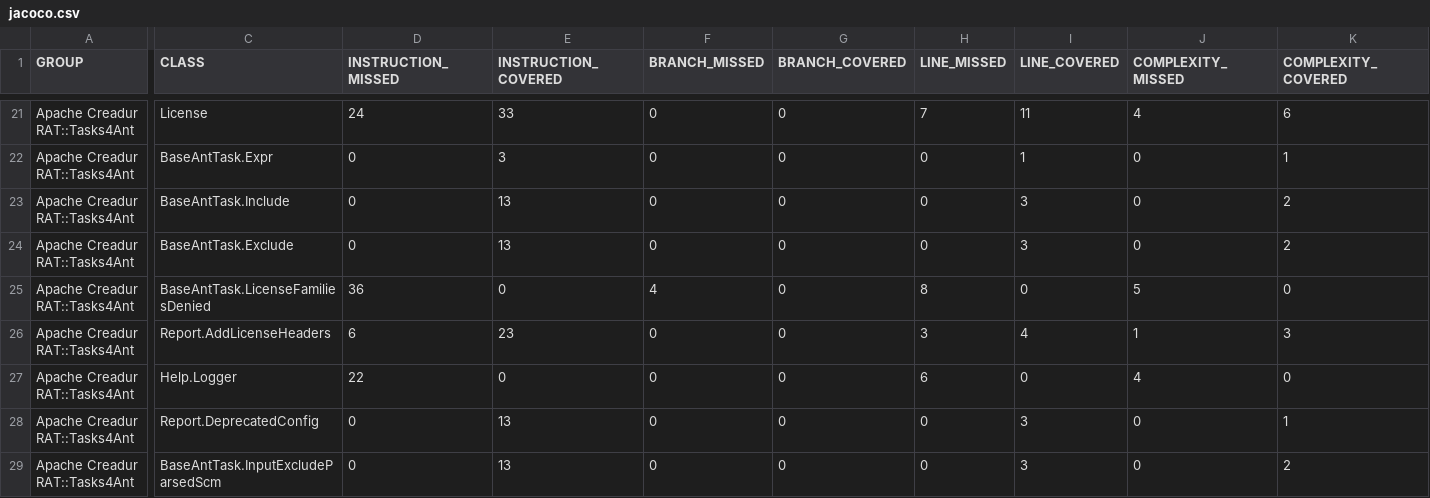
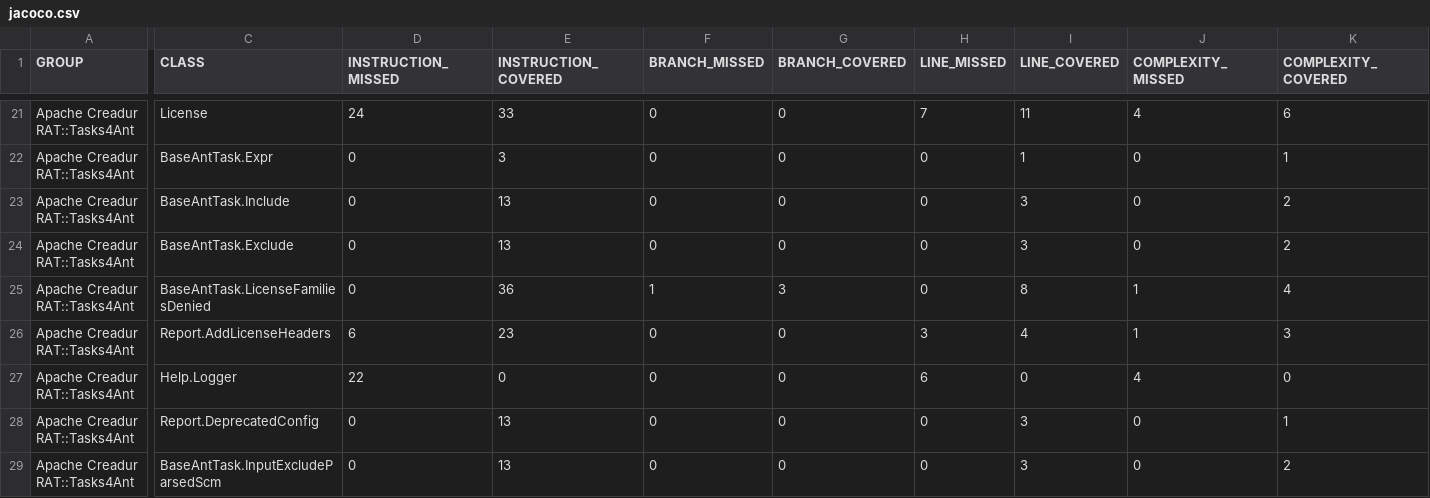
Before and after one commit to apache/creadur-site, a CSV file: rat018/apache-rat-tasks/jacoco/jacoco.csv, drawn as a sheet; only a part is shown, gaps mark what is left out; the diff covers the shown part only; the diff names each change by its address in the sheet, - before the commit and + after, or states it on an @@ line.

```diff
--- a/rat018/apache-rat-tasks/jacoco/jacoco.csv
+++ b/rat018/apache-rat-tasks/jacoco/jacoco.csv
-D25 (INSTRUCTION_MISSED): 36
+D25 (INSTRUCTION_MISSED): 0
-E25 (INSTRUCTION_COVERED): 0
+E25 (INSTRUCTION_COVERED): 36
-F25 (BRANCH_MISSED): 4
+F25 (BRANCH_MISSED): 1
-G25 (BRANCH_COVERED): 0
+G25 (BRANCH_COVERED): 3
-H25 (LINE_MISSED): 8
+H25 (LINE_MISSED): 0
-I25 (LINE_COVERED): 0
+I25 (LINE_COVERED): 8
-J25 (COMPLEXITY_MISSED): 5
+J25 (COMPLEXITY_MISSED): 1
-K25 (COMPLEXITY_COVERED): 0
+K25 (COMPLEXITY_COVERED): 4
```
Also changed, not shown: 42 edited cells elsewhere in this file, rat018/apache-rat-plugin/jacoco/jacoco.csv, 54 other files.
